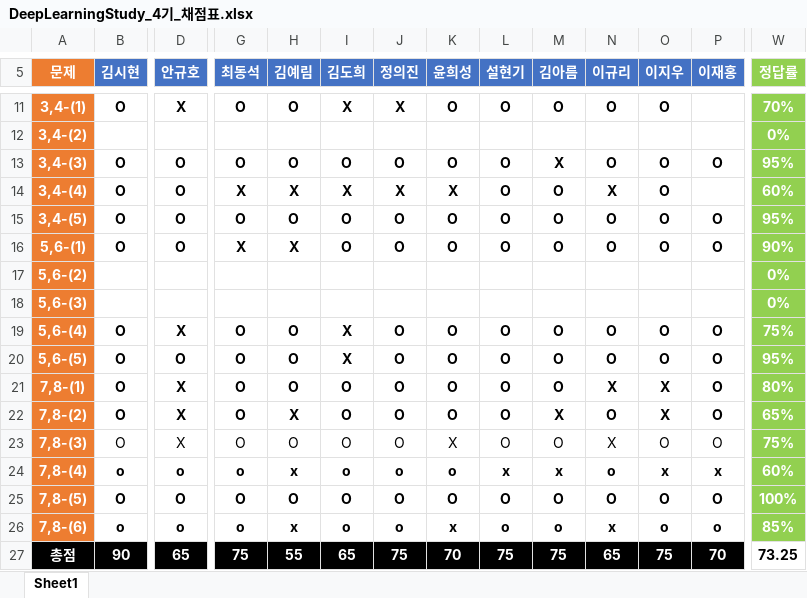
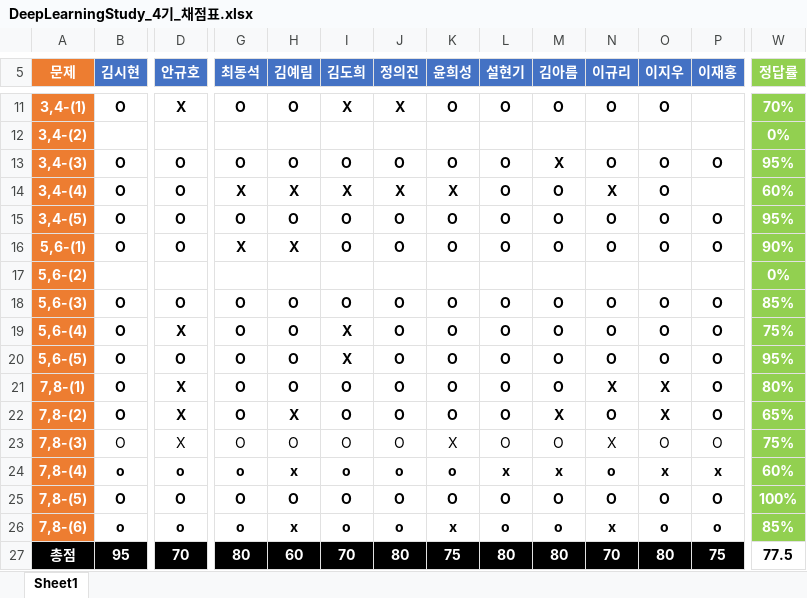
Before and after one commit to longBright/2022_DeepLearningStudy, an Excel workbook: 02_Test_Data/DeepLearningStudy_4기_채점표.xlsx, sheet Sheet1, drawn as a sheet; only a part is shown, gaps mark what is left out; values as stored, in another font and other column widths than the file's, no borders; removed rows and columns are numbered as before the commit, all else as after; rows hold the shown columns only; the diff covers the shown part only; the diff names each change by its address in the sheet, - before the commit and + after, or states it on an @@ line.

Commit message:
Jung

```diff
--- a/02_Test_Data/DeepLearningStudy_4기_채점표.xlsx (sheet Sheet1)
+++ b/02_Test_Data/DeepLearningStudy_4기_채점표.xlsx (sheet Sheet1)
-row 18: 5,6-(3) |  |  |  |  |  |  |  |  |  |  |  |  | 0%
+row 18: 5,6-(3) | O | O | O | O | O | O | O | O | O | O | O | O | 85%
-B27 (김시현): 90
+B27 (김시현): 95
-D27 (안규호): 65
+D27 (안규호): 70
-G27 (최동석): 75
+G27 (최동석): 80
-H27 (김예림): 55
+H27 (김예림): 60
-I27 (김도희): 65
+I27 (김도희): 70
-J27 (정의진): 75
+J27 (정의진): 80
-K27 (윤희성): 70
+K27 (윤희성): 75
-L27 (설현기): 75
+L27 (설현기): 80
-M27 (김아름): 75
+M27 (김아름): 80
-N27 (이규리): 65
+N27 (이규리): 70
-O27 (이지우): 75
+O27 (이지우): 80
-P27 (이재홍): 70
+P27 (이재홍): 75
-W27 (정답률): 73.25
+W27 (정답률): 77.5
```
Also changed, not shown: 5 edited cells elsewhere in this sheet.
